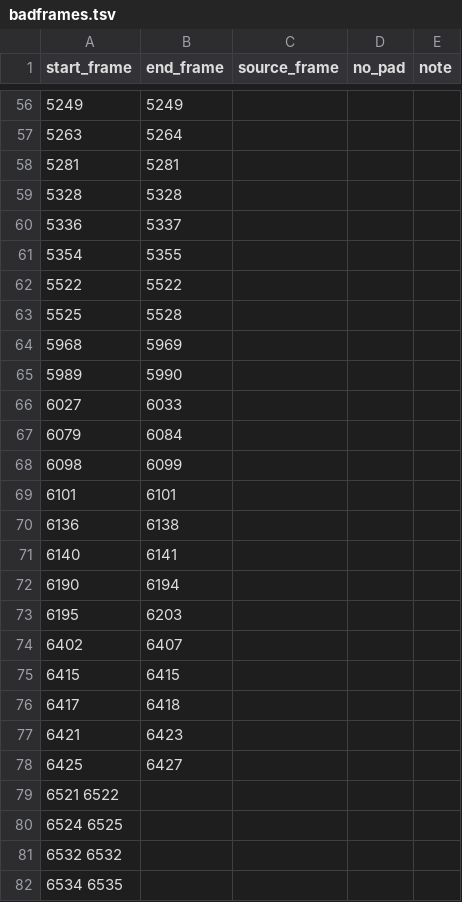
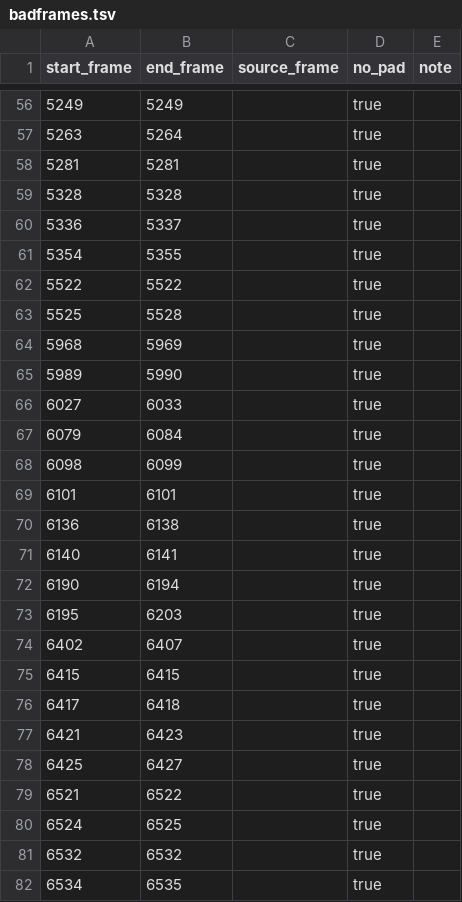
Before and after one commit to cove/vhs, a TSV file: metadata/callahan_01_archive/badframes.tsv, drawn as a sheet; only a part is shown, gaps mark what is left out; the diff covers the shown part only.

```diff
--- a/metadata/callahan_01_archive/badframes.tsv
+++ b/metadata/callahan_01_archive/badframes.tsv
@@ -56,27 +56,27 @@ start_frame	end_frame	source_frame	no_pad	note
-5249	5249
-5263	5264
-5281	5281
-5328	5328
-5336	5337
-5354	5355
-5522	5522
-5525	5528
-5968	5969
-5989	5990
-6027	6033
-6079	6084
-6098	6099
-6101	6101
-6136	6138
-6140	6141
-6190	6194
-6195	6203
-6402	6407
-6415	6415
-6417	6418
-6421	6423
-6425	6427
-6521    6522
-6524    6525
-6532    6532
-6534    6535
+5249	5249		true	
+5263	5264		true	
+5281	5281		true	
+5328	5328		true	
+5336	5337		true	
+5354	5355		true	
+5522	5522		true	
+5525	5528		true	
+5968	5969		true	
+5989	5990		true	
+6027	6033		true	
+6079	6084		true	
+6098	6099		true	
+6101	6101		true	
+6136	6138		true	
+6140	6141		true	
+6190	6194		true	
+6195	6203		true	
+6402	6407		true	
+6415	6415		true	
+6417	6418		true	
+6421	6423		true	
+6425	6427		true	
+6521	6522		true	
+6524	6525		true	
+6532	6532		true	
+6534	6535		true	
```
Also changed, not shown: 2 removed rows and 125 edited cells elsewhere in this file, metadata/callahan_01_archive/markers.tsv, 51 other files.
